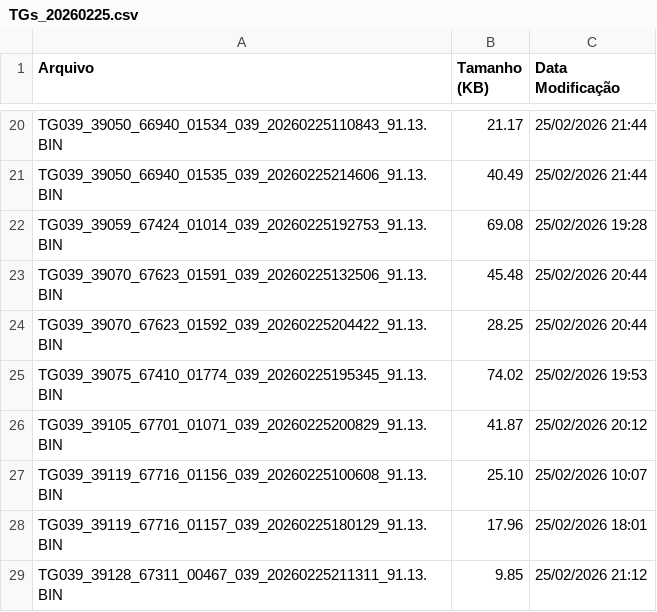
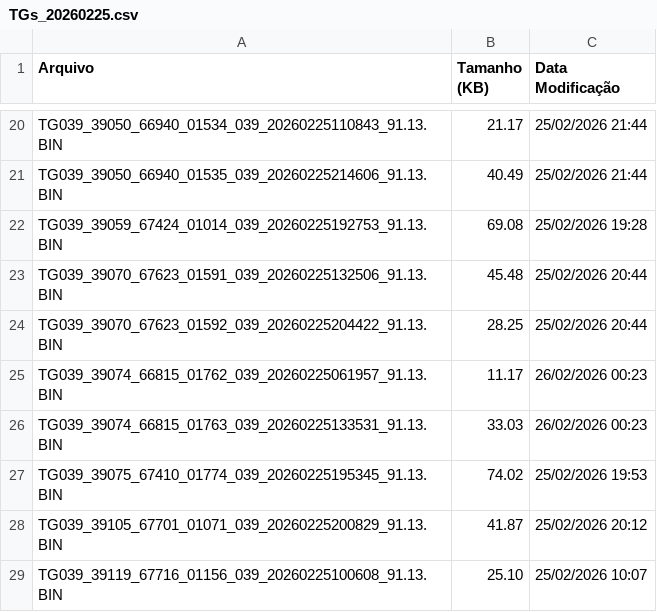
Before and after one commit to monitoramentov3lan/tcm-ribamar, a CSV file: docs/TGs_20260225.csv, drawn as a sheet; only a part is shown, gaps mark what is left out; the shorter side is filled out with more unchanged rows; the diff names each change by its address in the sheet, - before the commit and + after, or states it on an @@ line.

Commit message:
Atualização automática: TGs_20260225.csv

```diff
--- a/docs/TGs_20260225.csv
+++ b/docs/TGs_20260225.csv
+row 25: TG039_39074_66815_01762_039_20260225061957_91.13.BIN | 11.17 | 26/02/2026 00:23
+row 26: TG039_39074_66815_01763_039_20260225133531_91.13.BIN | 33.03 | 26/02/2026 00:23
```
